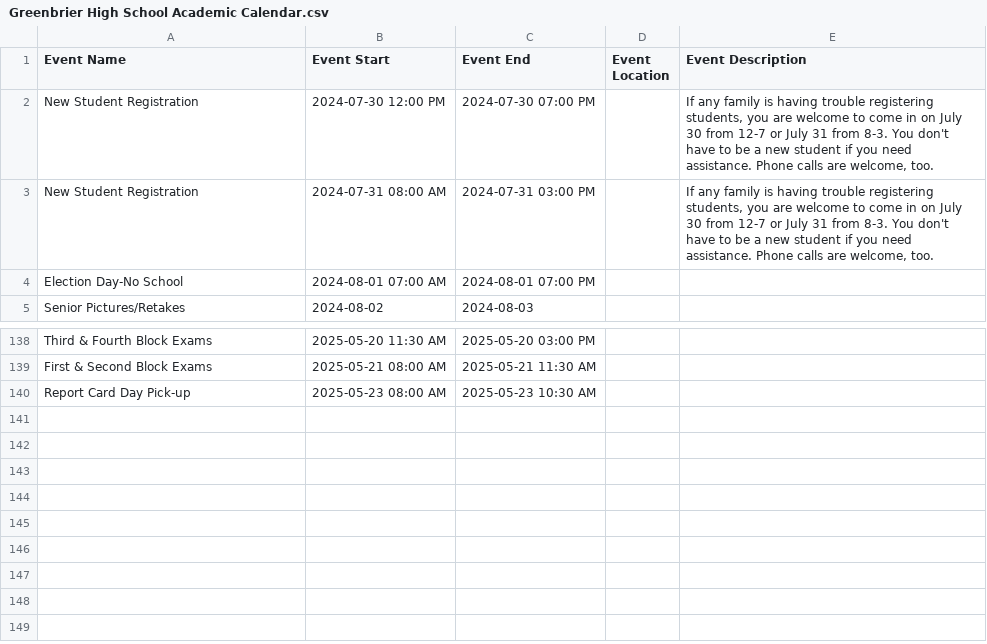
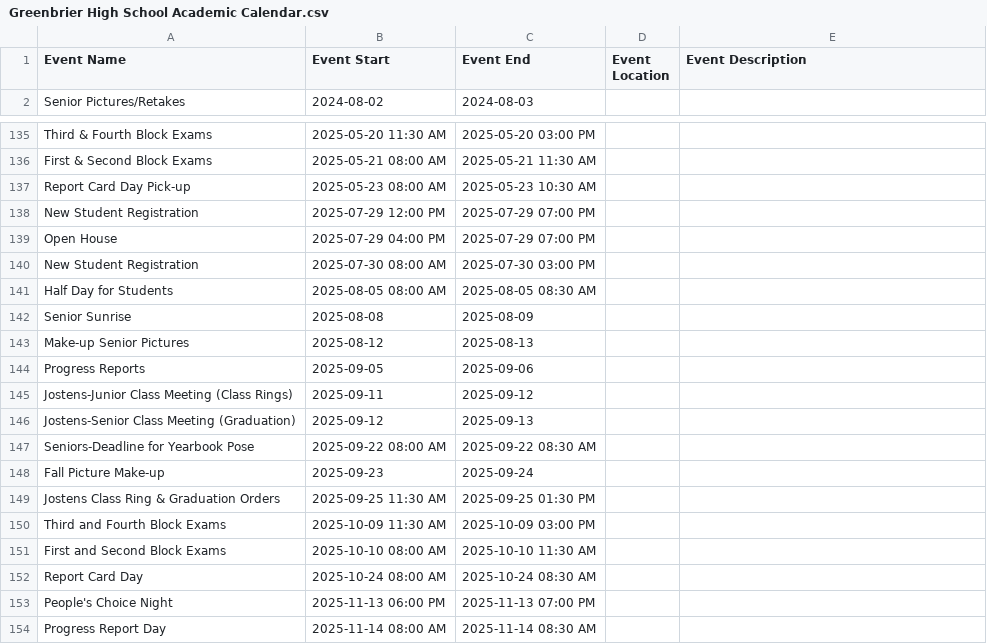
Before and after one commit to RCSTN-Webmaster/Nutrition-Menus, a CSV file: Greenbrier High School Academic Calendar.csv, drawn as a sheet; only a part is shown, gaps mark what is left out; removed rows and columns are numbered as before the commit, all else as after; the diff covers the shown part only; the diff names each change by its address in the sheet, - before the commit and + after, or states it on an @@ line.

```diff
--- a/Greenbrier High School Academic Calendar.csv
+++ b/Greenbrier High School Academic Calendar.csv
-row 2: New Student Registration | 2024-07-30 12:00 PM | 2024-07-30 07:00 PM |  | If any family is having trouble registering students, you are welcome to come in on July 30 from 12-7 or July 31 from 8-3. You don't have to be a new student if you need assistance. Phone calls are welcome, too.
-row 3: New Student Registration | 2024-07-31 08:00 AM | 2024-07-31 03:00 PM |  | If any family is having trouble registering students, you are welcome to come in on July 30 from 12-7 or July 31 from 8-3. You don't have to be a new student if you need assistance. Phone calls are welcome, too.
-row 4: Election Day-No School | 2024-08-01 07:00 AM | 2024-08-01 07:00 PM
+row 138: New Student Registration | 2025-07-29 12:00 PM | 2025-07-29 07:00 PM
+row 139: Open House | 2025-07-29 04:00 PM | 2025-07-29 07:00 PM
+row 140: New Student Registration | 2025-07-30 08:00 AM | 2025-07-30 03:00 PM
+row 141: Half Day for Students | 2025-08-05 08:00 AM | 2025-08-05 08:30 AM
+row 142: Senior Sunrise | 2025-08-08 | 2025-08-09
+row 143: Make-up Senior Pictures | 2025-08-12 | 2025-08-13
+row 144: Progress Reports | 2025-09-05 | 2025-09-06
+row 145: Jostens-Junior Class Meeting (Class Rings) | 2025-09-11 | 2025-09-12
+row 146: Jostens-Senior Class Meeting (Graduation) | 2025-09-12 | 2025-09-13
+row 147: Seniors-Deadline for Yearbook Pose | 2025-09-22 08:00 AM | 2025-09-22 08:30 AM
+row 148: Fall Picture Make-up | 2025-09-23 | 2025-09-24
+row 149: Jostens Class Ring & Graduation Orders | 2025-09-25 11:30 AM | 2025-09-25 01:30 PM
+row 150: Third and Fourth Block Exams | 2025-10-09 11:30 AM | 2025-10-09 03:00 PM
+row 151: First and Second Block Exams | 2025-10-10 08:00 AM | 2025-10-10 11:30 AM
+row 152: Report Card Day | 2025-10-24 08:00 AM | 2025-10-24 08:30 AM
+row 153: People's Choice Night | 2025-11-13 06:00 PM | 2025-11-13 07:00 PM
+row 154: Progress Report Day | 2025-11-14 08:00 AM | 2025-11-14 08:30 AM
```
Also changed, not shown: 2 moved rows elsewhere in this file, Cheatham Park Academic Calendar.csv, Coopertown Middle Academic Calendar.csv, 18 other files.
